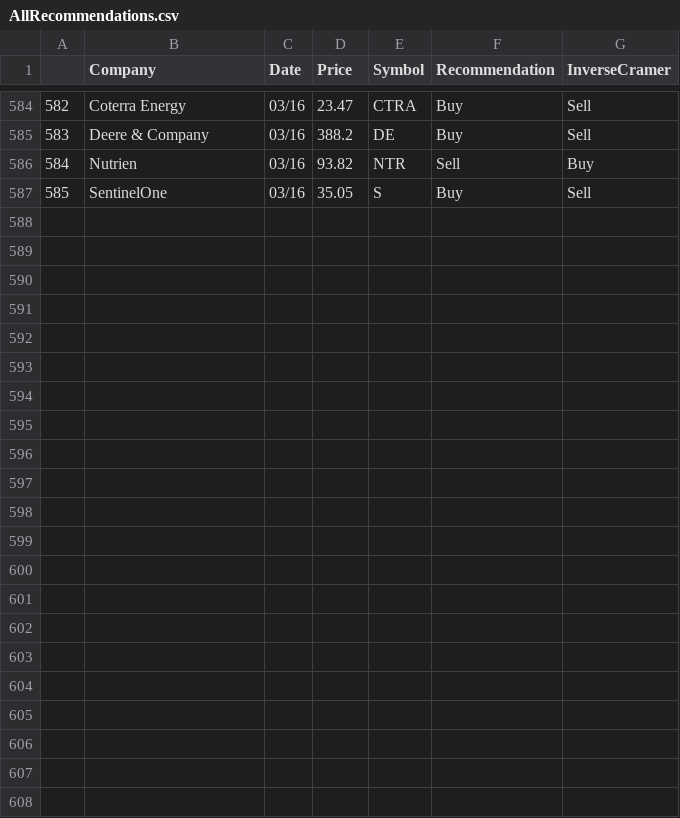
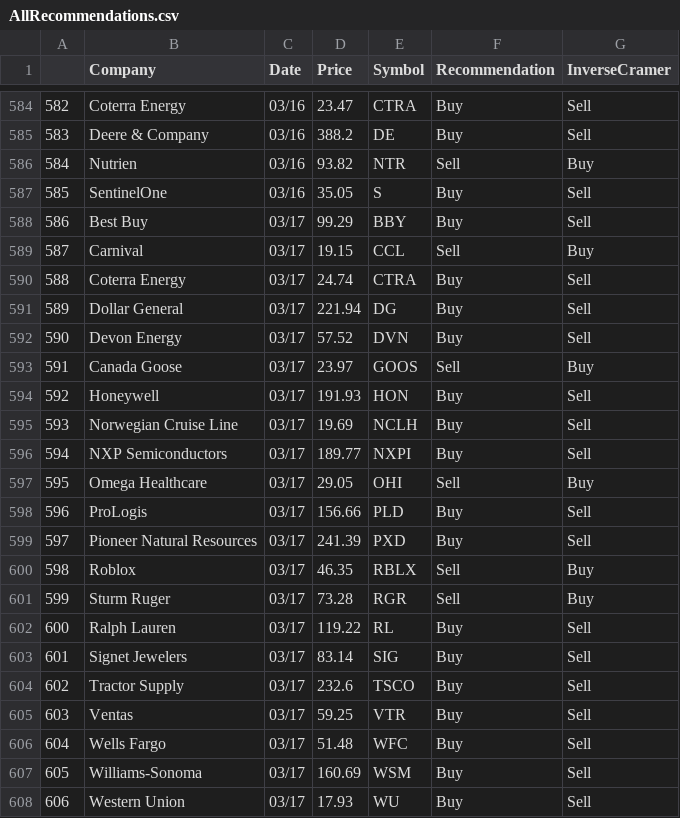
Before and after one commit to jmaslek/InverseCramer, a CSV file: AllRecommendations.csv, drawn as a sheet; only a part is shown, gaps mark what is left out; the diff names each change by its address in the sheet, - before the commit and + after, or states it on an @@ line.

```diff
--- a/AllRecommendations.csv
+++ b/AllRecommendations.csv
+row 588: 586 | Best Buy | 03/17 | 99.29 | BBY | Buy | Sell
+row 589: 587 | Carnival | 03/17 | 19.15 | CCL | Sell | Buy
+row 590: 588 | Coterra Energy | 03/17 | 24.74 | CTRA | Buy | Sell
+row 591: 589 | Dollar General | 03/17 | 221.94 | DG | Buy | Sell
+row 592: 590 | Devon Energy | 03/17 | 57.52 | DVN | Buy | Sell
+row 593: 591 | Canada Goose | 03/17 | 23.97 | GOOS | Sell | Buy
+row 594: 592 | Honeywell | 03/17 | 191.93 | HON | Buy | Sell
+row 595: 593 | Norwegian Cruise Line | 03/17 | 19.69 | NCLH | Buy | Sell
+row 596: 594 | NXP Semiconductors | 03/17 | 189.77 | NXPI | Buy | Sell
+row 597: 595 | Omega Healthcare | 03/17 | 29.05 | OHI | Sell | Buy
+row 598: 596 | ProLogis | 03/17 | 156.66 | PLD | Buy | Sell
+row 599: 597 | Pioneer Natural Resources | 03/17 | 241.39 | PXD | Buy | Sell
+row 600: 598 | Roblox | 03/17 | 46.35 | RBLX | Sell | Buy
+row 601: 599 | Sturm Ruger | 03/17 | 73.28 | RGR | Sell | Buy
+row 602: 600 | Ralph Lauren | 03/17 | 119.22 | RL | Buy | Sell
+row 603: 601 | Signet Jewelers | 03/17 | 83.14 | SIG | Buy | Sell
+row 604: 602 | Tractor Supply | 03/17 | 232.6 | TSCO | Buy | Sell
+row 605: 603 | Ventas | 03/17 | 59.25 | VTR | Buy | Sell
+row 606: 604 | Wells Fargo | 03/17 | 51.48 | WFC | Buy | Sell
+row 607: 605 | Williams-Sonoma | 03/17 | 160.69 | WSM | Buy | Sell
+row 608: 606 | Western Union | 03/17 | 17.93 | WU | Buy | Sell
```
Also changed, not shown: 1 other file.
